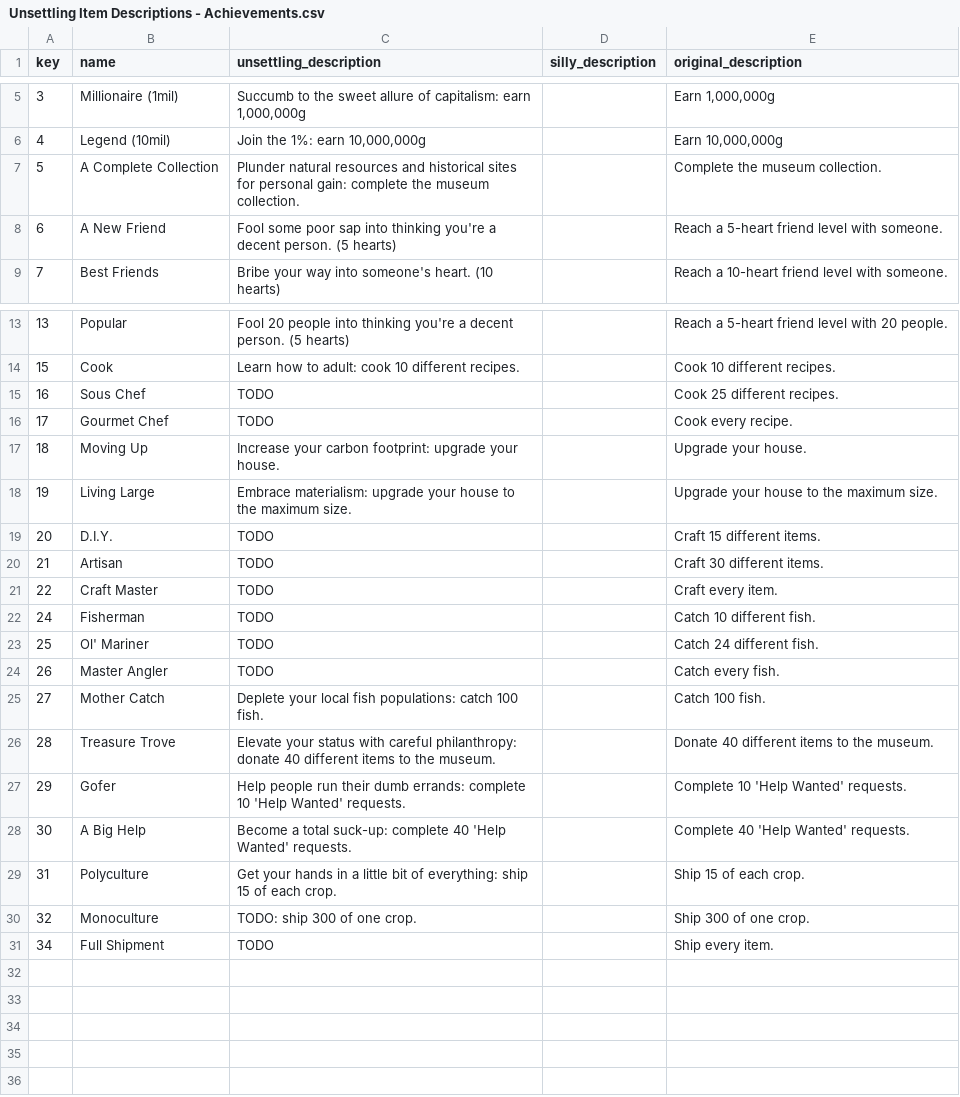
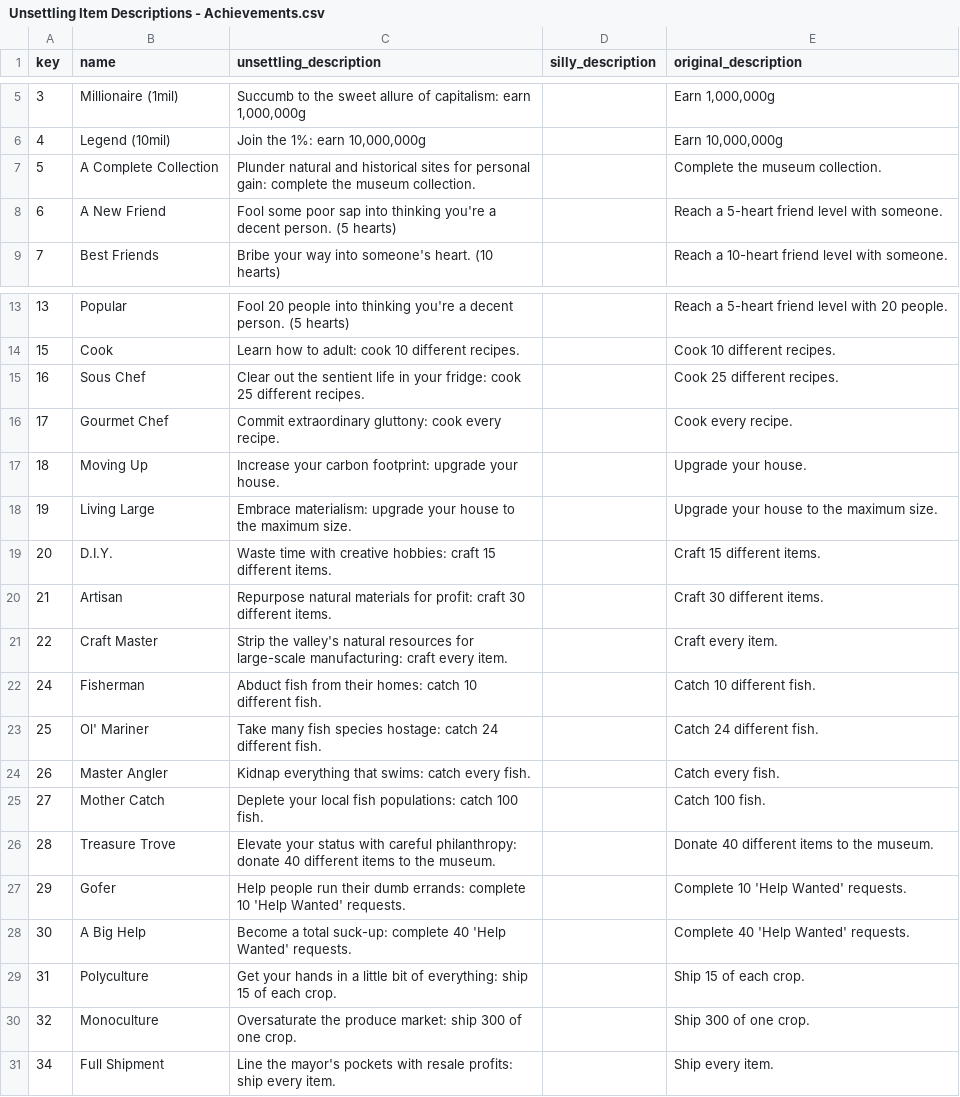
Before and after one commit to Jonqora/StardewMods, a CSV file: UnsettlingDescriptions/scripts/csv_filled/Unsettling Item Descriptions - Achievements.csv, drawn as a sheet; only a part is shown, gaps mark what is left out.

```diff
--- a/UnsettlingDescriptions/scripts/csv_filled/Unsettling Item Descriptions - Achievements.csv
+++ b/UnsettlingDescriptions/scripts/csv_filled/Unsettling Item Descriptions - Achievements.csv
@@ -6,3 +6,3 @@ key,name,unsettling_description,silly_description,original_description
 4,Legend (10mil),"Join the 1%: earn 10,000,000g",,"Earn 10,000,000g"
-5,A Complete Collection,Plunder natural resources and historical sites for personal gain: complete the museum collection.,,Complete the museum collection.
+5,A Complete Collection,Plunder natural and historical sites for personal gain: complete the museum collection.,,Complete the museum collection.
 6,A New Friend,Fool some poor sap into thinking you're a decent person. (5 hearts),,Reach a 5-heart friend level with someone.
@@ -14,12 +14,12 @@ key,name,unsettling_description,silly_description,original_description
 15,Cook,Learn how to adult: cook 10 different recipes.,,Cook 10 different recipes.
-16,Sous Chef,TODO,,Cook 25 different recipes.
-17,Gourmet Chef,TODO,,Cook every recipe.
+16,Sous Chef,Clear out the sentient life in your fridge: cook 25 different recipes.,,Cook 25 different recipes.
+17,Gourmet Chef,Commit extraordinary gluttony: cook every recipe.,,Cook every recipe.
 18,Moving Up,Increase your carbon footprint: upgrade your house.,,Upgrade your house.
 19,Living Large,Embrace materialism: upgrade your house to the maximum size.,,Upgrade your house to the maximum size.
-20,D.I.Y.,TODO,,Craft 15 different items.
-21,Artisan,TODO,,Craft 30 different items.
-22,Craft Master,TODO,,Craft every item.
-24,Fisherman,TODO,,Catch 10 different fish.
-25,Ol' Mariner,TODO,,Catch 24 different fish.
-26,Master Angler,TODO,,Catch every fish.
+20,D.I.Y.,Waste time with creative hobbies: craft 15 different items.,,Craft 15 different items.
+21,Artisan,Repurpose natural materials for profit: craft 30 different items.,,Craft 30 different items.
+22,Craft Master,Strip the valley's natural resources for large-scale manufacturing: craft every item.,,Craft every item.
+24,Fisherman,Abduct fish from their homes: catch 10 different fish.,,Catch 10 different fish.
+25,Ol' Mariner,Take many fish species hostage: catch 24 different fish.,,Catch 24 different fish.
+26,Master Angler,Kidnap everything that swims: catch every fish.,,Catch every fish.
 27,Mother Catch,Deplete your local fish populations: catch 100 fish.,,Catch 100 fish.
@@ -29,3 +29,3 @@ key,name,unsettling_description,silly_description,original_description
 31,Polyculture,Get your hands in a little bit of everything: ship 15 of each crop.,,Ship 15 of each crop.
-32,Monoculture,TODO: ship 300 of one crop.,,Ship 300 of one crop.
-34,Full Shipment,TODO,,Ship every item.
+32,Monoculture,Oversaturate the produce market: ship 300 of one crop.,,Ship 300 of one crop.
+34,Full Shipment,Line the mayor's pockets with resale profits: ship every item.,,Ship every item.
```
Also changed, not shown: UnsettlingDescriptions/scripts/csv_filled/Unsettling Item Descriptions - BigCraftablesInformation.csv, UnsettlingDescriptions/scripts/csv_filled/Unsettling Item Descriptions - Blueprints.csv, 23 other files.
